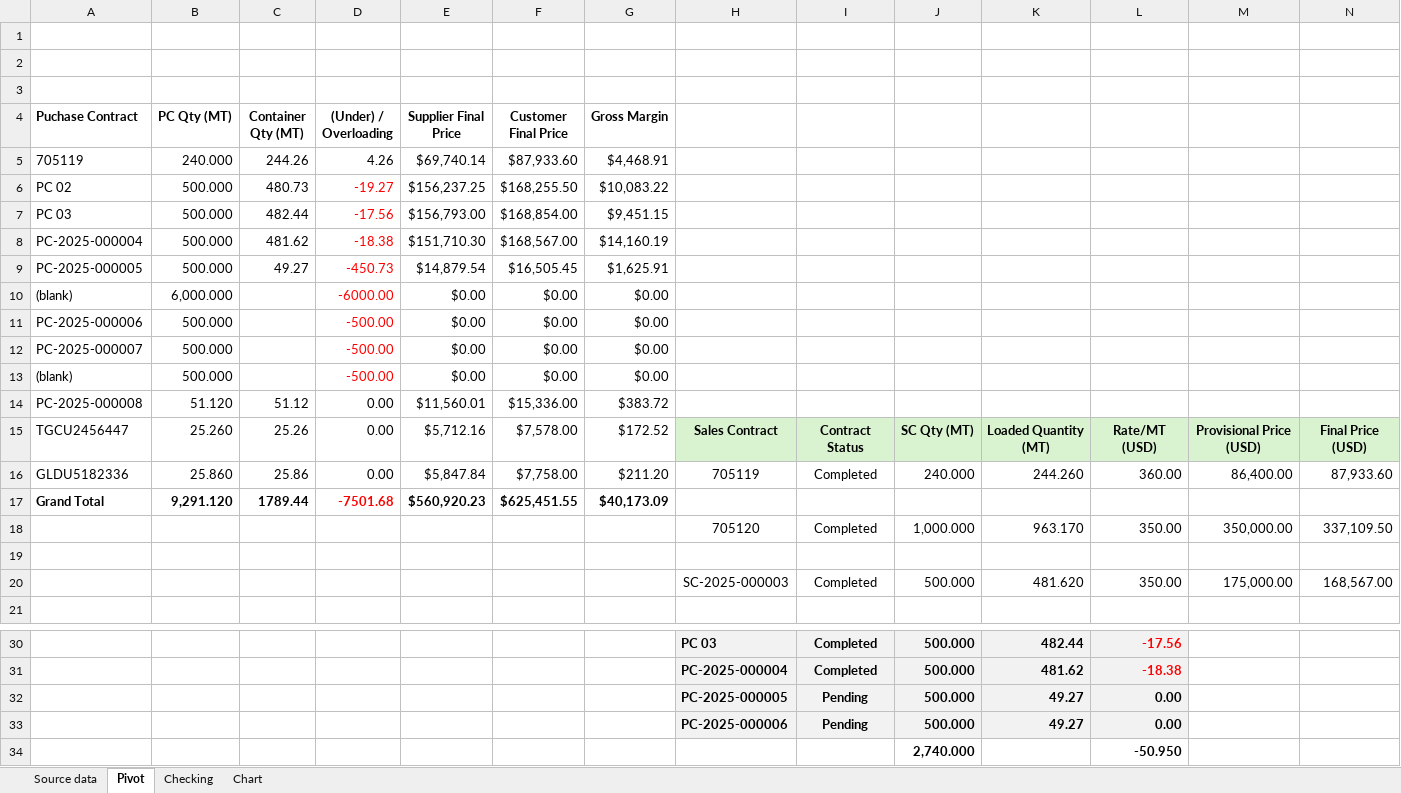
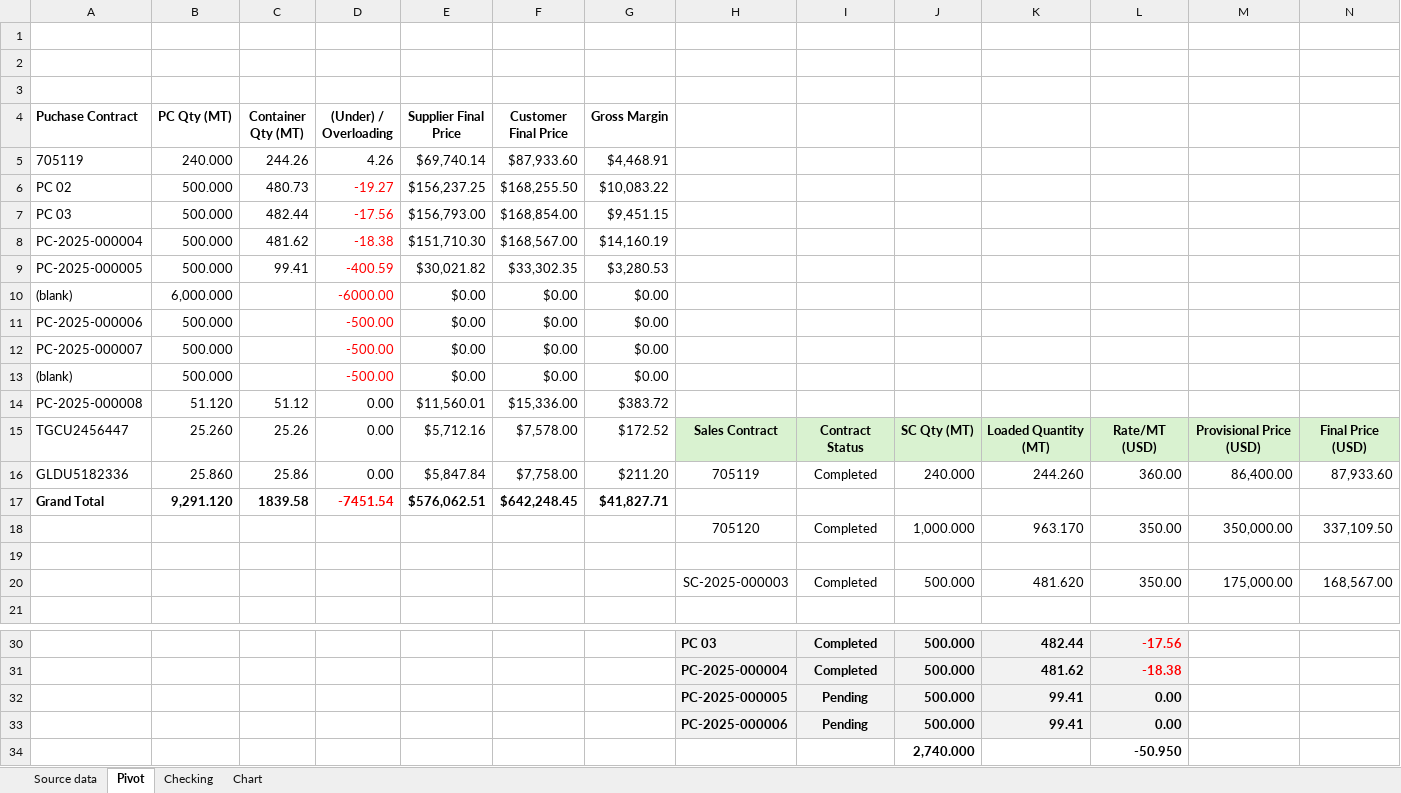
Before and after one commit to Numer-heselwood/WHL-exports-tracker, an Excel workbook: Contracts Traded.xlsx, sheet Pivot, drawn as a sheet; only a part is shown, gaps mark what is left out; values as stored, in another font and other column widths than the file's, no borders; charts and pictures not drawn; removed rows and columns are numbered as before the commit, all else as after; rows hold the shown columns only; the diff names each change by its address in the sheet, - before the commit and + after, or states it on an @@ line.

Commit message:
Update Contracts Traded.xlsx

```diff
--- a/Contracts Traded.xlsx (sheet Pivot)
+++ b/Contracts Traded.xlsx (sheet Pivot)
-row 9: PC-2025-000005 | 500.000 | 49.27 | -450.73 | $14,879.54 | $16,505.45 | $1,625.91
+row 9: PC-2025-000005 | 500.000 | 99.41 | -400.59 | $30,021.82 | $33,302.35 | $3,280.53
-row 17: Grand Total | 9,291.120 | 1789.44 | -7501.68 | $560,920.23 | $625,451.55 | $40,173.09
+row 17: Grand Total | 9,291.120 | 1839.58 | -7451.54 | $576,062.51 | $642,248.45 | $41,827.71
-K32:K33: 49.27
+K32:K33: 99.41
```
Also changed, not shown: sheet Chart.
